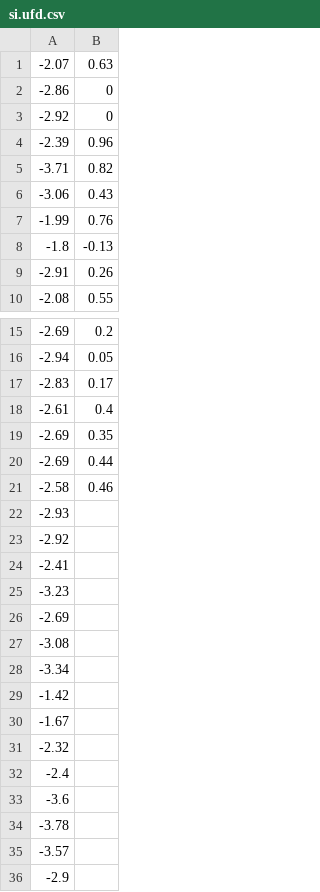
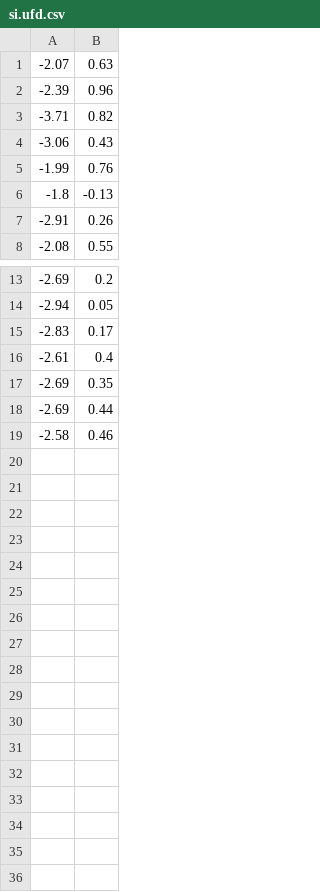
Before and after one commit to zoehackshaw/J0010-1735, a CSV file: files/si.ufd.csv, drawn as a sheet; only a part is shown, gaps mark what is left out; the diff names each change by its address in the sheet, - before the commit and + after, or states it on an @@ line.

Commit message:
adding si.ufd.csv

```diff
--- a/files/si.ufd.csv
+++ b/files/si.ufd.csv
-row 2: -2.86 | 0
-row 3: -2.92 | 0
-row 22: -2.93
-row 23: -2.92
-row 24: -2.41
-row 25: -3.23
-row 26: -2.69
-row 27: -3.08
-row 28: -3.34
-row 29: -1.42
-row 30: -1.67
-row 31: -2.32
-row 32: -2.4
-row 33: -3.6
-row 34: -3.78
-row 35: -3.57
-row 36: -2.9
```
